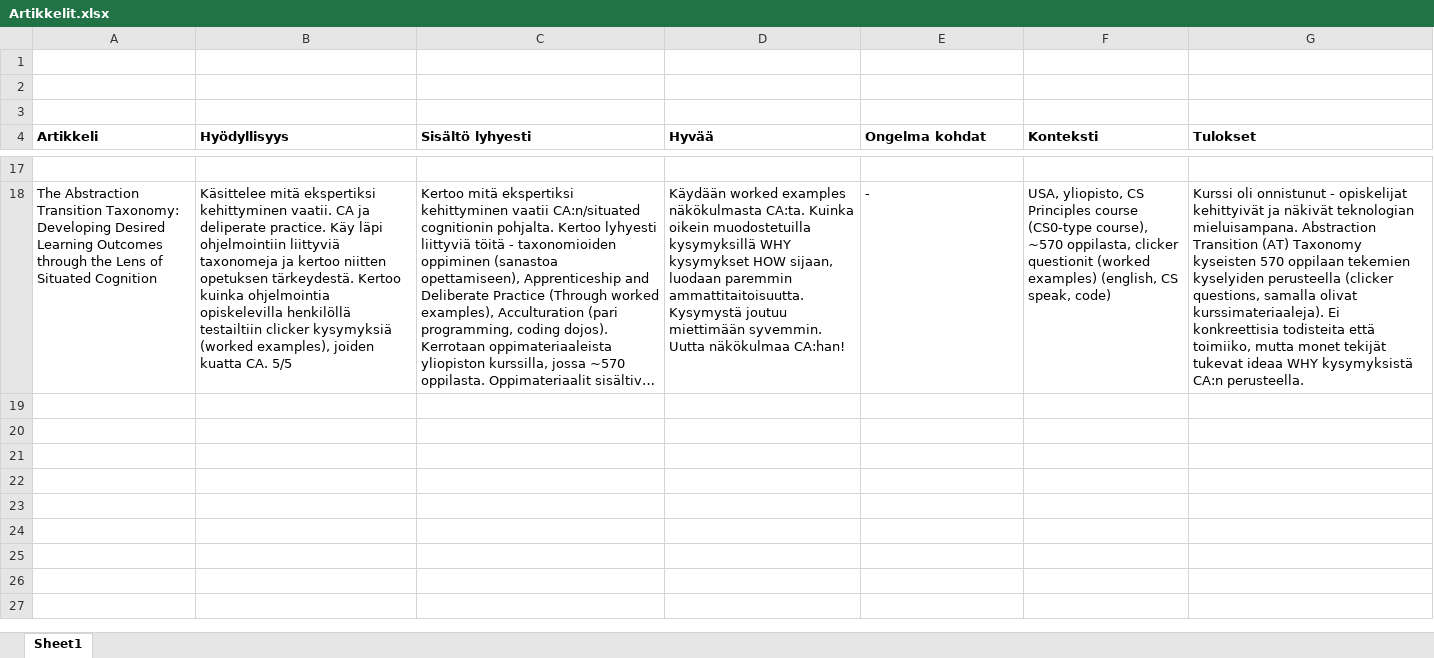
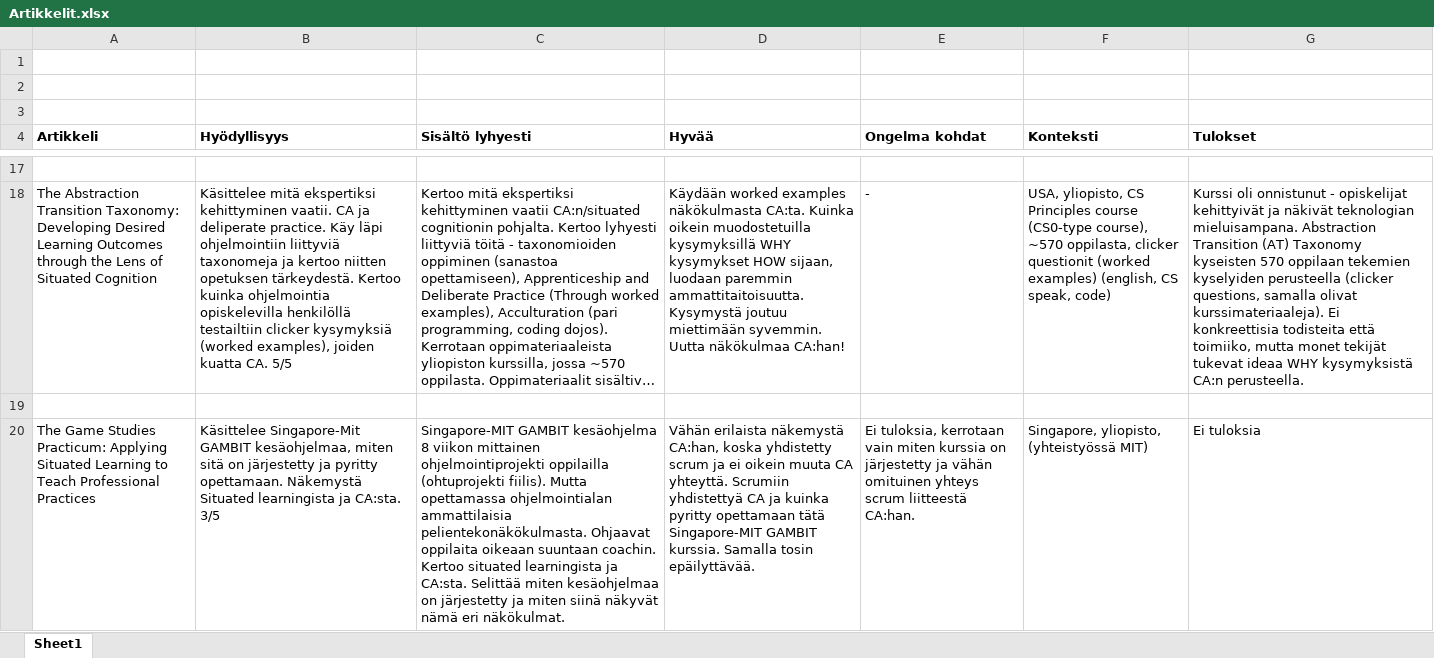
Before and after one commit to Pessimoi/tiki2014, an Excel workbook: Artikkelit.xlsx, sheet Sheet1, drawn as a sheet; only a part is shown, gaps mark what is left out; long unchanged cells end in …; values as stored, in another font and other column widths than the file's, no borders; the diff names each change by its address in the sheet, - before the commit and + after, or states it on an @@ line.

Commit message:
Artikkeli lisätty + aineen hahmottelu

```diff
--- a/Artikkelit.xlsx (sheet Sheet1)
+++ b/Artikkelit.xlsx (sheet Sheet1)
+row 19: (empty)
+row 20: The Game Studies Practicum: Applying Situated Learning to Teach Professional Practices | Käsittelee Singapore-Mit GAMBIT kesäohjelmaa, miten sitä on järjestetty ja pyritty opettamaan. Näkemystä Situated learningista ja CA:sta. 3/5 | Singapore-MIT GAMBIT kesäohjelma 8 viikon mittainen ohjelmointiprojekti oppilailla (ohtuprojekti fiilis). Mutta opettamassa ohjelmointialan ammattilaisia pelientekonäkökulmasta. Ohjaavat oppilaita oikeaan suuntaan coachin. Kertoo situated learningista ja CA:sta. Selittää miten kesäohjelmaa on järjestetty ja miten siinä näkyvät nämä eri näkökulmat. | Vähän erilaista näkemystä CA:han, koska yhdistetty scrum ja ei oikein muuta CA yhteyttä. Scrumiin yhdistettyä CA ja kuinka pyritty opettamaan tätä Singapore-MIT GAMBIT kurssia. Samalla tosin epäilyttävää. | Ei tuloksia, kerrotaan vain miten kurssia on järjestetty ja vähän omituinen yhteys scrum liitteestä CA:han. | Singapore, yliopisto, (yhteistyössä MIT) | Ei tuloksia
```
Also changed, not shown: 2 other files.
